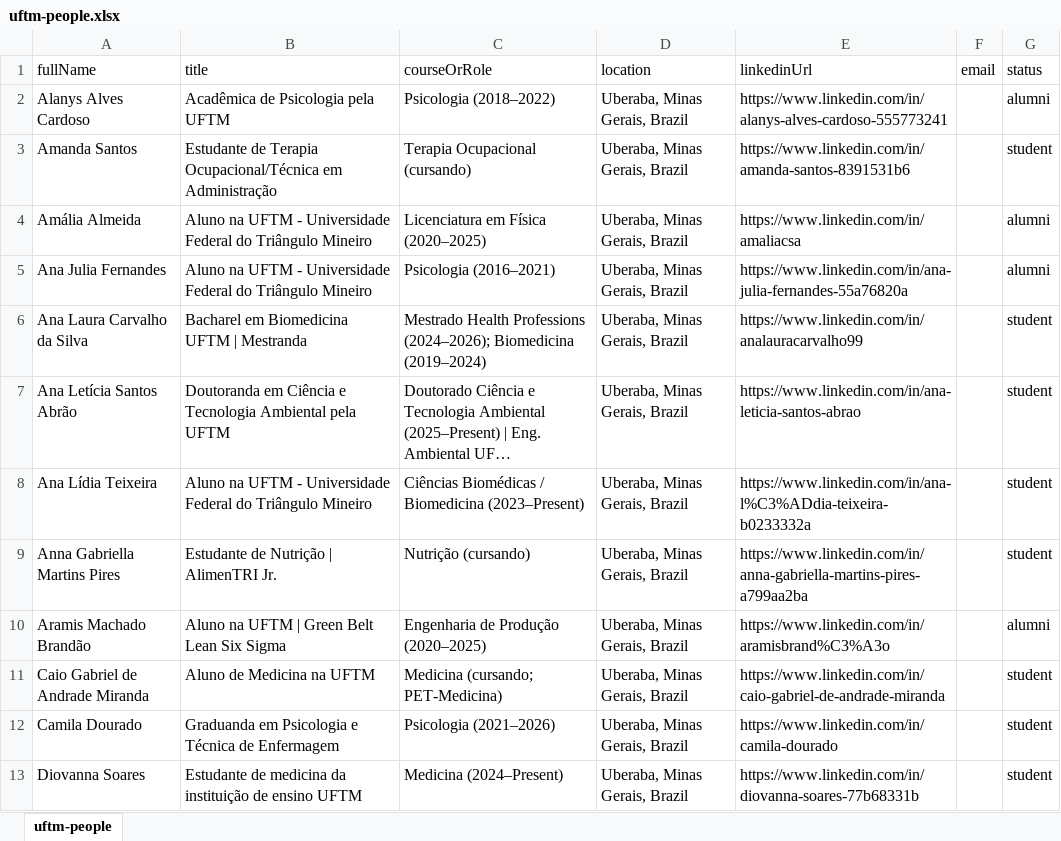
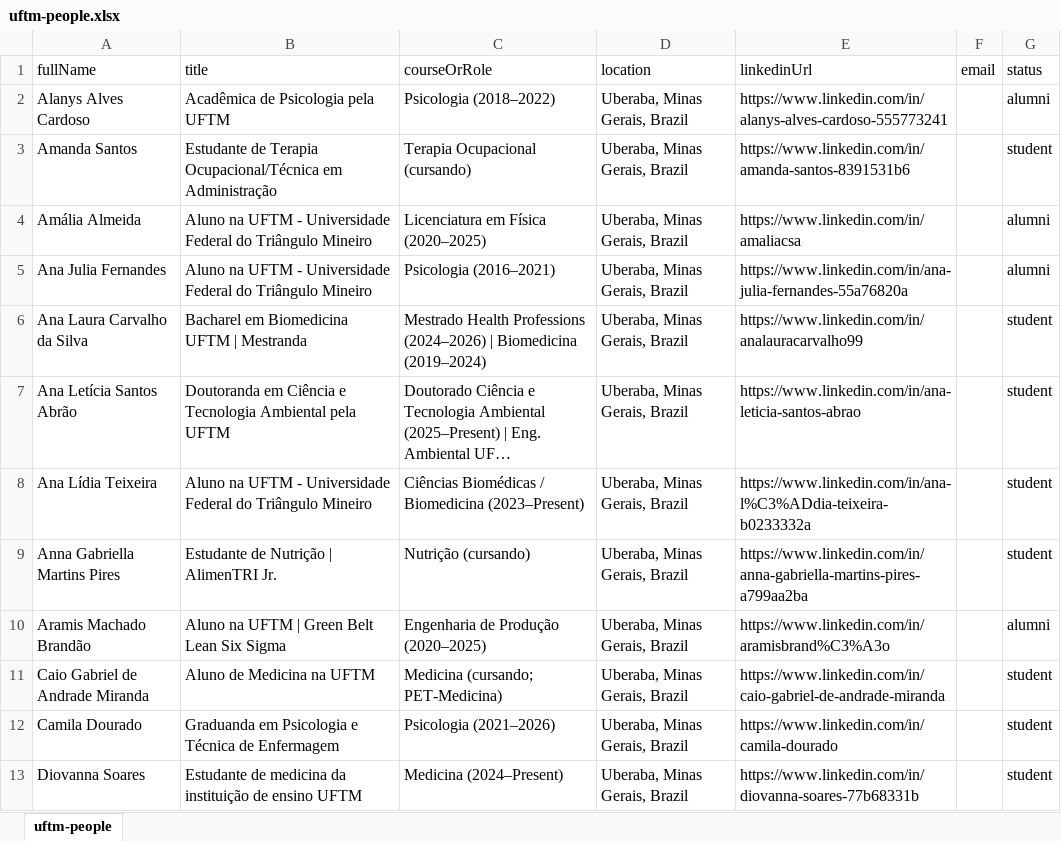
Before and after one commit to cristein1994/busca-imagens, an Excel workbook: data/uftm-people.xlsx, sheet uftm-people, drawn as a sheet; only a part is shown; long unchanged cells end in …; values as stored, in another font and other column widths than the file's, no borders; the diff names each change by its address in the sheet, - before the commit and + after, or states it on an @@ line.

```diff
--- a/data/uftm-people.xlsx (sheet uftm-people)
+++ b/data/uftm-people.xlsx (sheet uftm-people)
-C6 (courseOrRole): …Health Professions (2024–2026); Biomedicina (2019–2024)
+C6 (courseOrRole): …Health Professions (2024–2026) | Biomedicina (2019–2024)
```
Also changed, not shown: data/uftm-men.xlsx, 14 other files.
